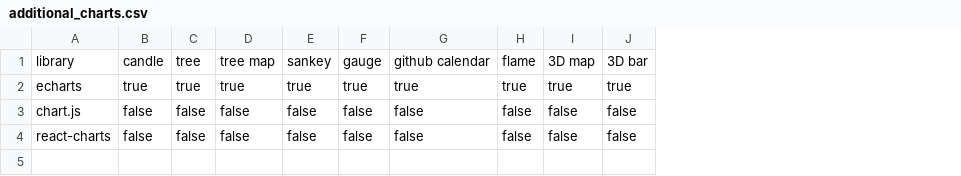
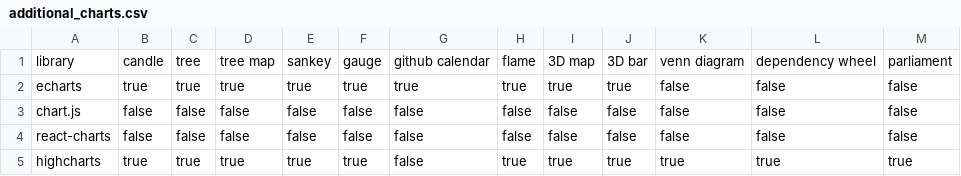
Before and after one commit to ninofiliu/chart-tryouts, a CSV file: comparisons/additional_charts.csv, drawn as a sheet; the diff names each change by its address in the sheet, - before the commit and + after, or states it on an @@ line.

Commit message:
explore highcharts

```diff
--- a/comparisons/additional_charts.csv
+++ b/comparisons/additional_charts.csv
+column K, rows 1-4: venn diagram | false | false | false
+column L, rows 1-4: dependency wheel | false | false | false
+column M, rows 1-4: parliament | false | false | false
+row 5: highcharts | true | true | true | true | true | false | true | true | true | true | true | true
```
Also changed, not shown: comparisons/features.csv, comparisons/supported_charts.csv, 5 other files.
